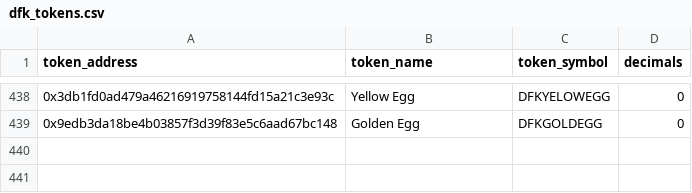
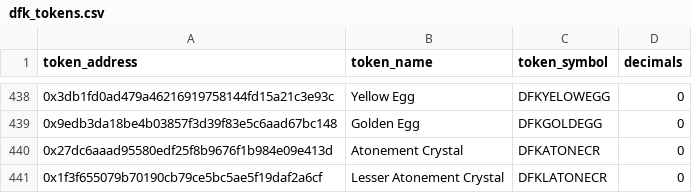
Before and after one commit to MetricsDAO/harmony_dbt, a CSV file: data/defikingdoms_dex/dfk_tokens.csv, drawn as a sheet; only a part is shown, gaps mark what is left out.

Commit message:
new dfk tokens

```diff
--- a/data/defikingdoms_dex/dfk_tokens.csv
+++ b/data/defikingdoms_dex/dfk_tokens.csv
@@ -439 +439,3 @@ token_address,token_name,token_symbol,decimals
 0x9edb3da18be4b03857f3d39f83e5c6aad67bc148,Golden Egg,DFKGOLDEGG,0
+0x27dc6aaad95580edf25f8b9676f1b984e09e413d,Atonement Crystal,DFKATONECR,0
+0x1f3f655079b70190cb79ce5bc5ae5f19daf2a6cf,Lesser Atonement Crystal,DFKLATONECR,0
```
Also changed, not shown: 4 other files.
